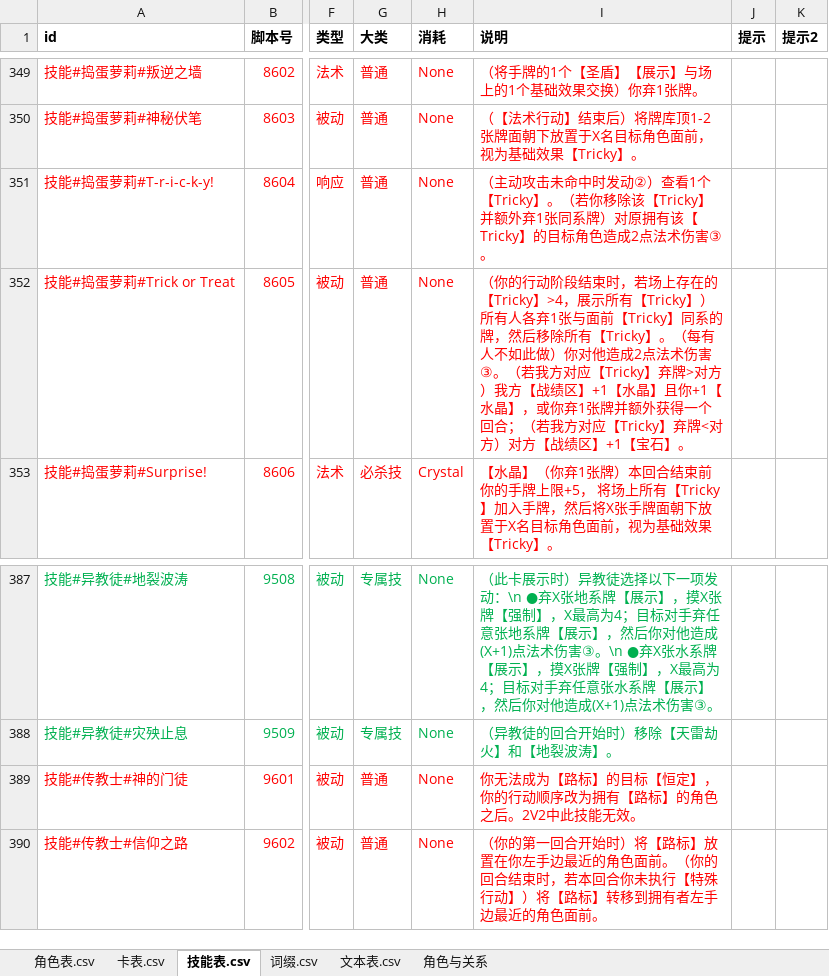
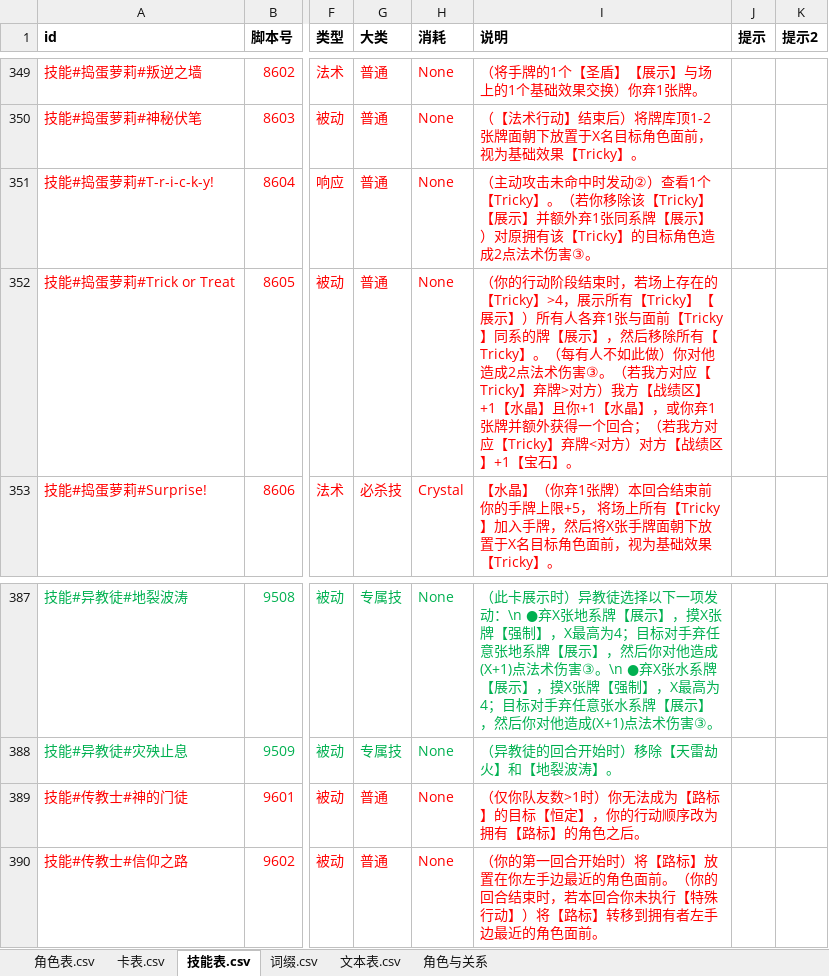
Before and after one commit to johnnash2017/xianyu_xingbei, an Excel workbook: Table/Design/设计表.xlsx, sheet 技能表.csv, drawn as a sheet; only a part is shown, gaps mark what is left out; values as stored, in another font and other column widths than the file's, no borders; the diff names each change by its address in the sheet, - before the commit and + after, or states it on an @@ line.

Commit message:
设计表：9601 神的门徒口径改成「仅队友数 > 1 时」+ 8604/8605 补【展示】标注（附导表产物）
- 技能表 9601：原文改成「（仅你队友数 > 1 时）你无法成为【路标】的目标【恒定】，
  你的行动顺序改为拥有【路标】的角色之后。」（4 人局整条无效）
- 技能表 8604 / 8605：说明里补上「【展示】」标注
- Table/Csv/技能表.csv 与 Table/TableScripts/DataTables.gd 是这次导表的产物，与 xlsx 一起提交

检查：导表产物生成时间 2026-11-14 08:38:21。未跑自检。

```diff
--- a/Table/Design/设计表.xlsx (sheet 技能表.csv)
+++ b/Table/Design/设计表.xlsx (sheet 技能表.csv)
-I351 (说明): …该【Tricky】并额外弃1张同系牌）对原拥…
+I351 (说明): …该【Tricky】【展示】并额外弃1张同系牌【展示】）对原拥…
-I352 (说明): …有【Tricky】）所有人各弃1张与面前【Tricky】同系的牌，然后移…
+I352 (说明): …有【Tricky】【展示】）所有人各弃1张与面前【Tricky】同系的牌【展示】，然后移…
-I389 (说明): 你无法成为【路标】的目标【恒定】，你的行动顺序改为拥有【路标】的角色之后。2V2中此技能无效。
+I389 (说明): （仅你队友数>1时）你无法成为【路标】的目标【恒定】，你的行动顺序改为拥有【路标】的角色之后。
```
Also changed, not shown: sheet 角色表.csv, 2 other files.
